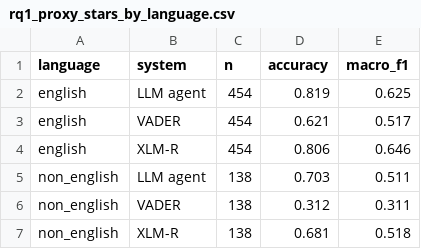
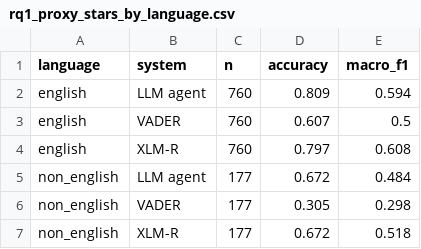
Before and after one commit to rohanmanijohn/digital-india-agent, a CSV file: reports/tables/rq1_proxy_stars_by_language.csv, drawn as a sheet.

```diff
--- a/reports/tables/rq1_proxy_stars_by_language.csv
+++ b/reports/tables/rq1_proxy_stars_by_language.csv
@@ -1,7 +1,7 @@
 language,system,n,accuracy,macro_f1
-english,LLM agent,454,0.819,0.625
-english,VADER,454,0.621,0.517
-english,XLM-R,454,0.806,0.646
-non_english,LLM agent,138,0.703,0.511
-non_english,VADER,138,0.312,0.311
-non_english,XLM-R,138,0.681,0.518
+english,LLM agent,760,0.809,0.594
+english,VADER,760,0.607,0.5
+english,XLM-R,760,0.797,0.608
+non_english,LLM agent,177,0.672,0.484
+non_english,VADER,177,0.305,0.298
+non_english,XLM-R,177,0.672,0.518
```
Also changed, not shown: reports/tables/descriptives_by_app.csv, reports/tables/rq2_aspect_by_sentiment.csv, 21 other files.
